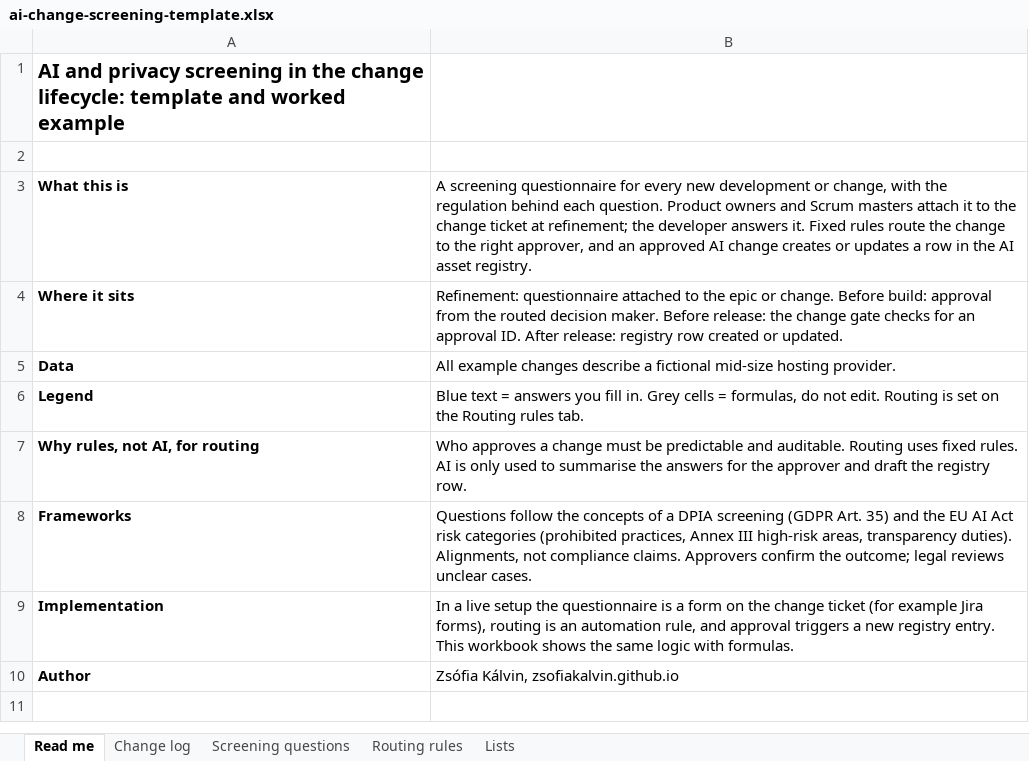
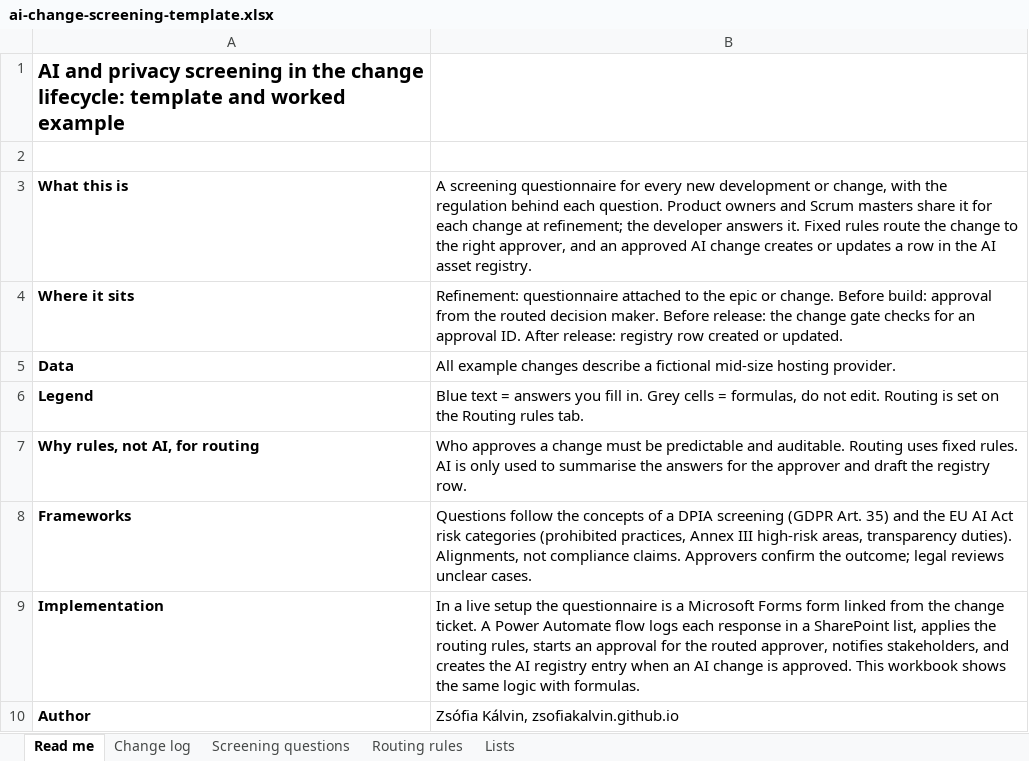
Before and after one commit to zsofiakalvin/zsofiakalvin.github.io, an Excel workbook: assets/ai-change-screening-template.xlsx, sheet Read me, drawn as a sheet; values as stored, in another font and other column widths than the file's, no borders; the diff names each change by its address in the sheet, - before the commit and + after, or states it on an @@ line.

Commit message:
Step 02: Microsoft Forms, Power Automate and SharePoint approval flow

```diff
--- a/assets/ai-change-screening-template.xlsx (sheet Read me)
+++ b/assets/ai-change-screening-template.xlsx (sheet Read me)
-B3: …Scrum masters attach it to the change ticket at refinement;…
+B3: …Scrum masters share it for each change at refinement;…
-B9: …is a form on the change ticket (for example Jira forms), routing is an automation rule, and approval triggers a new registry entry. This workbook…
+B9: …is a Microsoft Forms form linked from the change ticket. A Power Automate flow logs each response in a SharePoint list, applies the routing rules, starts an approval for the routed approver, notifies stakeholders, and creates the AI registry entry when an AI change is approved. This workbook…
```
Also changed, not shown: 1 other file.
